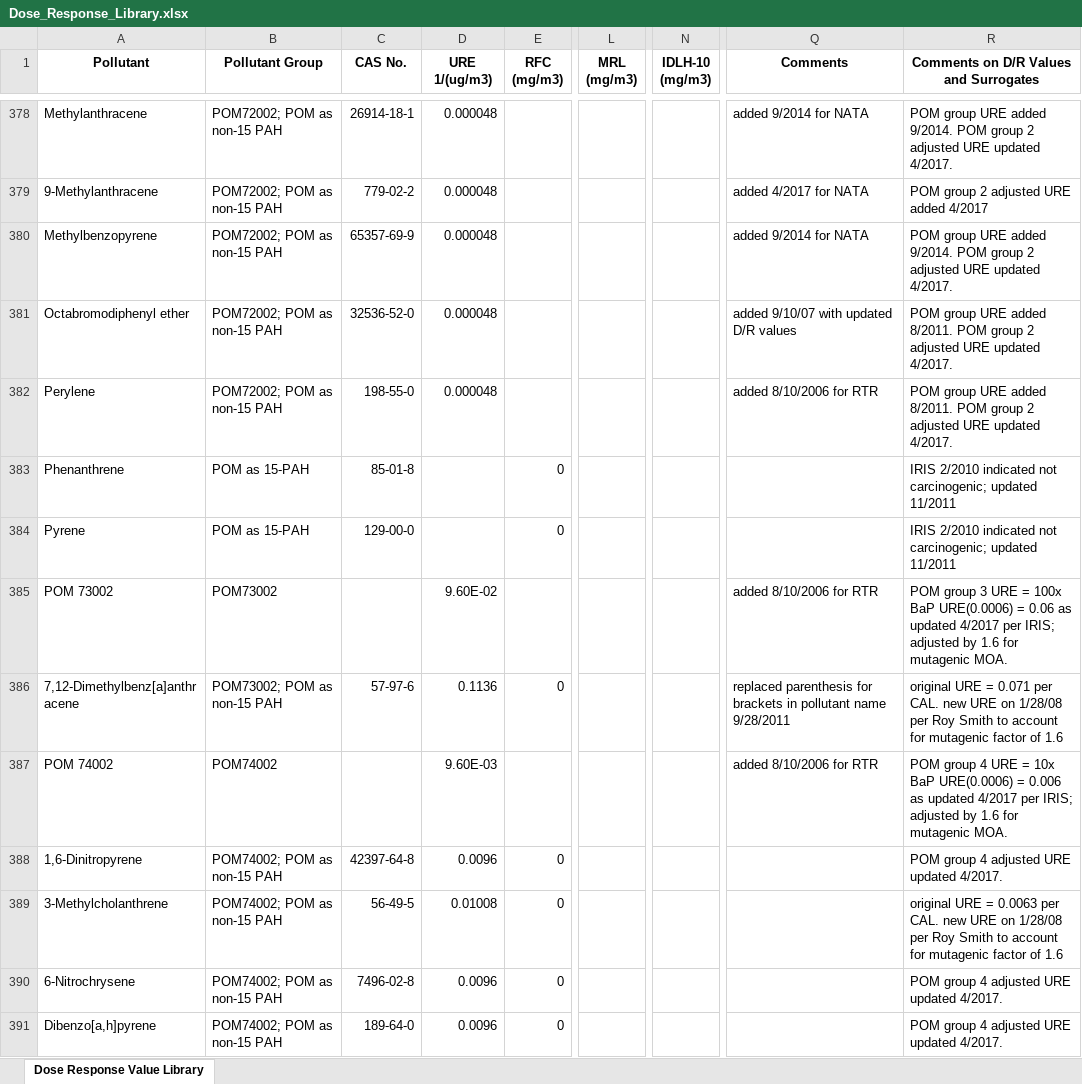
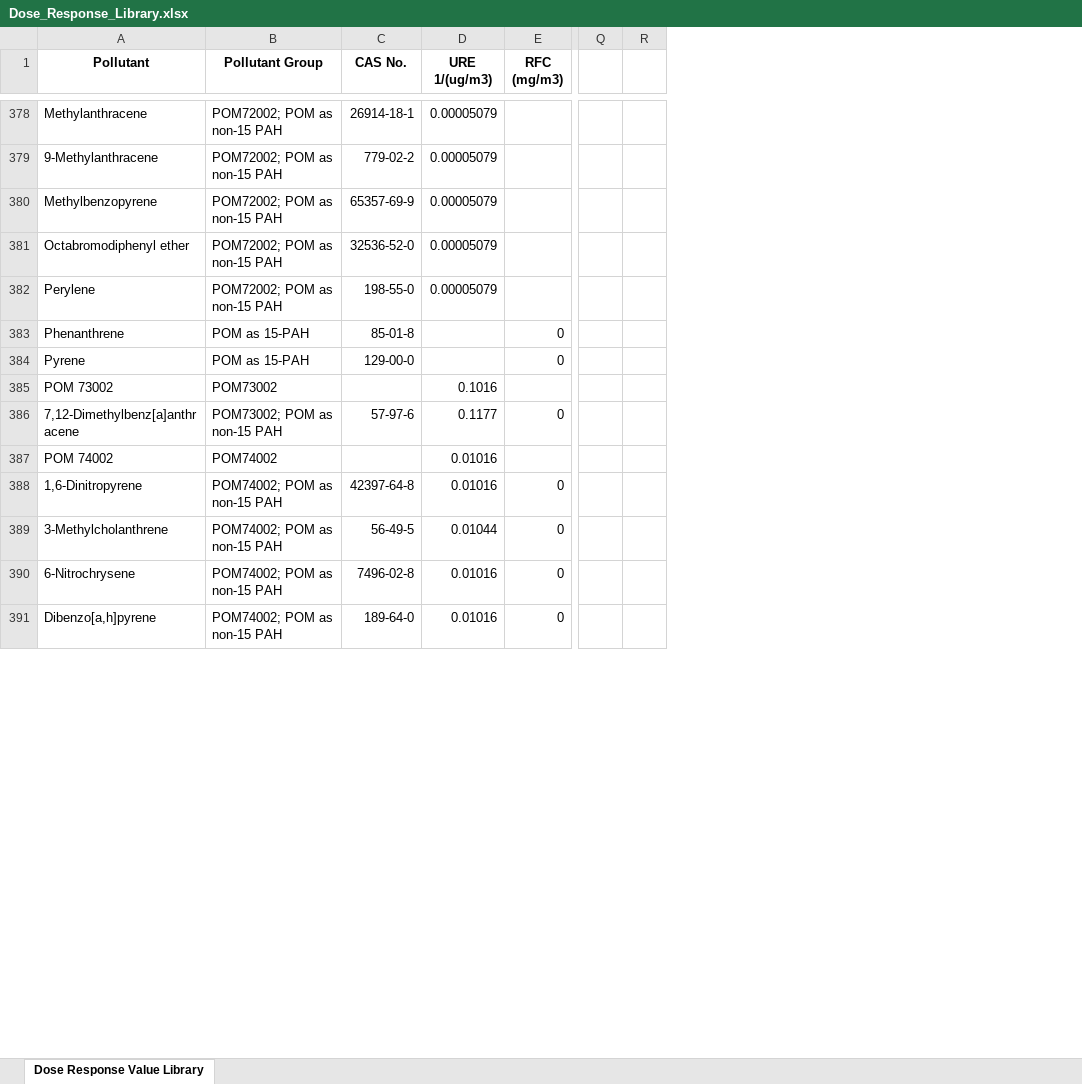
Before and after one commit to USEPA/HEM5, an Excel workbook: resources/Dose_Response_Library.xlsx, sheet Dose Response Value Library, drawn as a sheet; only a part is shown, gaps mark what is left out; values as stored, in another font and other column widths than the file's, no borders; removed rows and columns are numbered as before the commit, all else as after; the diff covers the shown part only; the diff names each change by its address in the sheet, - before the commit and + after, or states it on an @@ line.

Commit message:
Update dose response file to version received on Sep 19, 2024

```diff
--- a/resources/Dose_Response_Library.xlsx (sheet Dose Response Value Library)
+++ b/resources/Dose_Response_Library.xlsx (sheet Dose Response Value Library)
@@ column L (MRL (mg/m3)) hidden, empty @@
@@ column N (IDLH-10 (mg/m3)) hidden, empty @@
-column Q (Comments), rows 378-387: added 9/2014 for NATA | added 4/2017 for NATA | added 9/2014 for NATA | added 9/10/07 with updated D/R values | added 8/10/2006 for RTR |  |  | added 8/10/2006 for RTR | replaced parenthesis for brackets in pollutant name 9/28/2011 | added 8/10/2006 for RTR
-column R, row 1: Comments on D/R Values and Surrogates; rows 378-391: POM group URE added 9/2014. POM group 2 adjusted URE updated 4/2017. | POM group 2 adjusted URE added 4/2017 | POM group URE added 9/2014. POM group 2 adjusted URE updated 4/2017. | POM group URE added 8/2011. POM group 2 adjusted URE updated 4/2017. | POM group URE added 8/2011. POM group 2 adjusted URE updated 4/2017. | IRIS 2/2010 indicated not carcinogenic; updated 11/2011 | IRIS 2/2010 indicated not carcinogenic; updated 11/2011 | POM group 3 URE = 100x BaP URE(0.0006) = 0.06 as updated 4/2017 per IRIS; adjusted by 1.6 for mutagenic MOA. | original URE = 0.071 per CAL. new URE on 1/28/08 per Roy Smith to account for mutagenic factor of 1.6 | POM group 4 URE = 10x BaP URE(0.0006) = 0.006 as updated 4/2017 per IRIS; adjusted by 1.6 for mutagenic MOA. | POM group 4 adjusted URE updated 4/2017. | original URE = 0.0063 per CAL. new URE on 1/28/08 per Roy Smith to account for mutagenic factor of 1.6 | POM group 4 adjusted URE updated 4/2017. | POM group 4 adjusted URE updated 4/2017.
+column Q, empty
+column R, empty
-D378:D382 (URE 1/(ug/m3)): 0.000048
+D378:D382 (URE 1/(ug/m3)): 0.00005079
-D385 (URE 1/(ug/m3)): 9.60E-02
+D385 (URE 1/(ug/m3)): 0.1016
-D386 (URE 1/(ug/m3)): 0.1136
+D386 (URE 1/(ug/m3)): 0.1177
-D387 (URE 1/(ug/m3)): 9.60E-03
+D387 (URE 1/(ug/m3)): 0.01016
-D388 (URE 1/(ug/m3)): 0.0096
+D388 (URE 1/(ug/m3)): 0.01016
-D389 (URE 1/(ug/m3)): 0.01008
+D389 (URE 1/(ug/m3)): 0.01044
-D390:D391 (URE 1/(ug/m3)): 0.0096
+D390:D391 (URE 1/(ug/m3)): 0.01016
```
Also changed, not shown: 108 edited cells elsewhere in this sheet.
